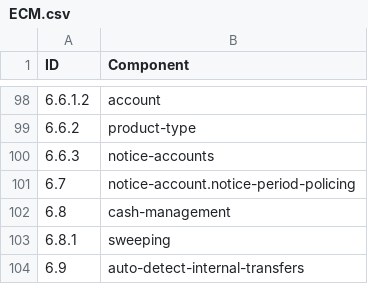
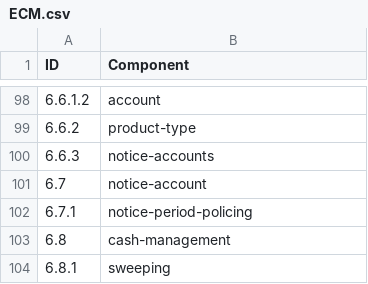
Before and after one commit to MkershMambu/CAPTAX-Examples, a CSV file: ECM.csv, drawn as a sheet; only a part is shown, gaps mark what is left out; the shorter side is filled out with more unchanged rows.

```diff
--- a/ECM.csv
+++ b/ECM.csv
@@ -100,3 +100,4 @@ ID, Component
 6.6.3,notice-accounts
-6.7,notice-account.notice-period-policing
+6.7,notice-account
+6.7.1,notice-period-policing
 6.8,cash-management
```
Also changed, not shown: 3 other files.
